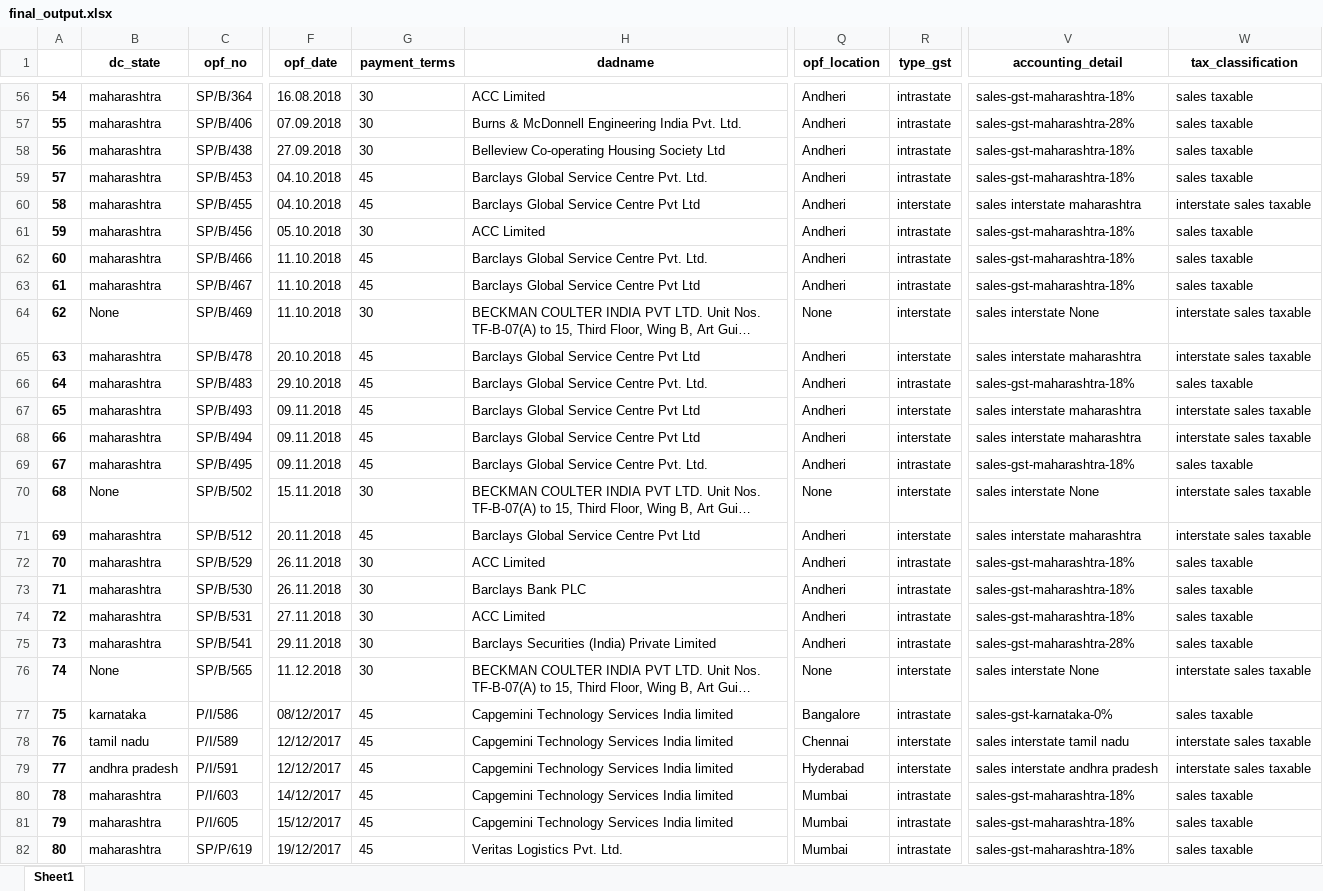
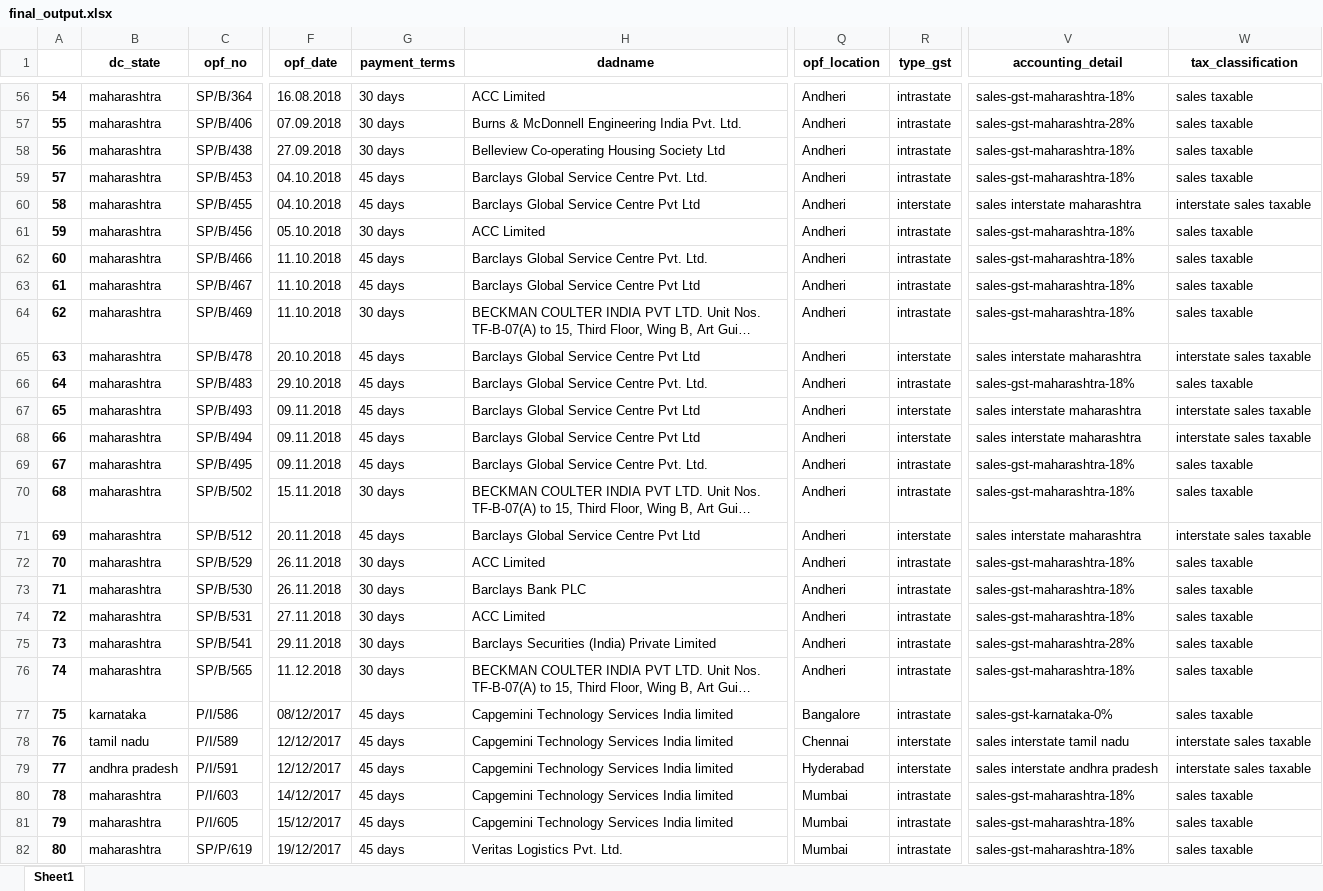
Before and after one commit to rishabh-bhatnagar/galaxy, an Excel workbook: pwd/final_output.xlsx, sheet Sheet1, drawn as a sheet; only a part is shown, gaps mark what is left out; long unchanged cells end in …; values as stored, in another font and other column widths than the file's, no borders; the diff covers the shown part only; the diff names each change by its address in the sheet, - before the commit and + after, or states it on an @@ line.

Commit message:
dc challan code working and exceptions for state handled in doc_to_xml.py

```diff
--- a/pwd/final_output.xlsx (sheet Sheet1)
+++ b/pwd/final_output.xlsx (sheet Sheet1)
-G56:G58 (payment_terms): 30
+G56:G58 (payment_terms): 30 days
-G59:G60 (payment_terms): 45
+G59:G60 (payment_terms): 45 days
-G61 (payment_terms): 30
+G61 (payment_terms): 30 days
-G62:G63 (payment_terms): 45
+G62:G63 (payment_terms): 45 days
-B64 (dc_state): None
+B64 (dc_state): maharashtra
-G64 (payment_terms): 30
+G64 (payment_terms): 30 days
-Q64 (opf_location): None
+Q64 (opf_location): Andheri
-R64 (type_gst): interstate
+R64 (type_gst): intrastate
-V64 (accounting_detail): sales interstate None
+V64 (accounting_detail): sales-gst-maharashtra-18%
-W64 (tax_classification): interstate sales taxable
+W64 (tax_classification): sales taxable
-G65:G69 (payment_terms): 45
+G65:G69 (payment_terms): 45 days
-B70 (dc_state): None
+B70 (dc_state): maharashtra
-G70 (payment_terms): 30
+G70 (payment_terms): 30 days
-Q70 (opf_location): None
+Q70 (opf_location): Andheri
-R70 (type_gst): interstate
+R70 (type_gst): intrastate
-V70 (accounting_detail): sales interstate None
+V70 (accounting_detail): sales-gst-maharashtra-18%
-W70 (tax_classification): interstate sales taxable
+W70 (tax_classification): sales taxable
-G71 (payment_terms): 45
+G71 (payment_terms): 45 days
-G72:G76 (payment_terms): 30
+G72:G76 (payment_terms): 30 days
-B76 (dc_state): None
+B76 (dc_state): maharashtra
-Q76 (opf_location): None
+Q76 (opf_location): Andheri
-R76 (type_gst): interstate
+R76 (type_gst): intrastate
-V76 (accounting_detail): sales interstate None
+V76 (accounting_detail): sales-gst-maharashtra-18%
-W76 (tax_classification): interstate sales taxable
+W76 (tax_classification): sales taxable
-G77:G82 (payment_terms): 45
+G77:G82 (payment_terms): 45 days
```
Also changed, not shown: 126 edited cells elsewhere in this sheet, 3 other files.
